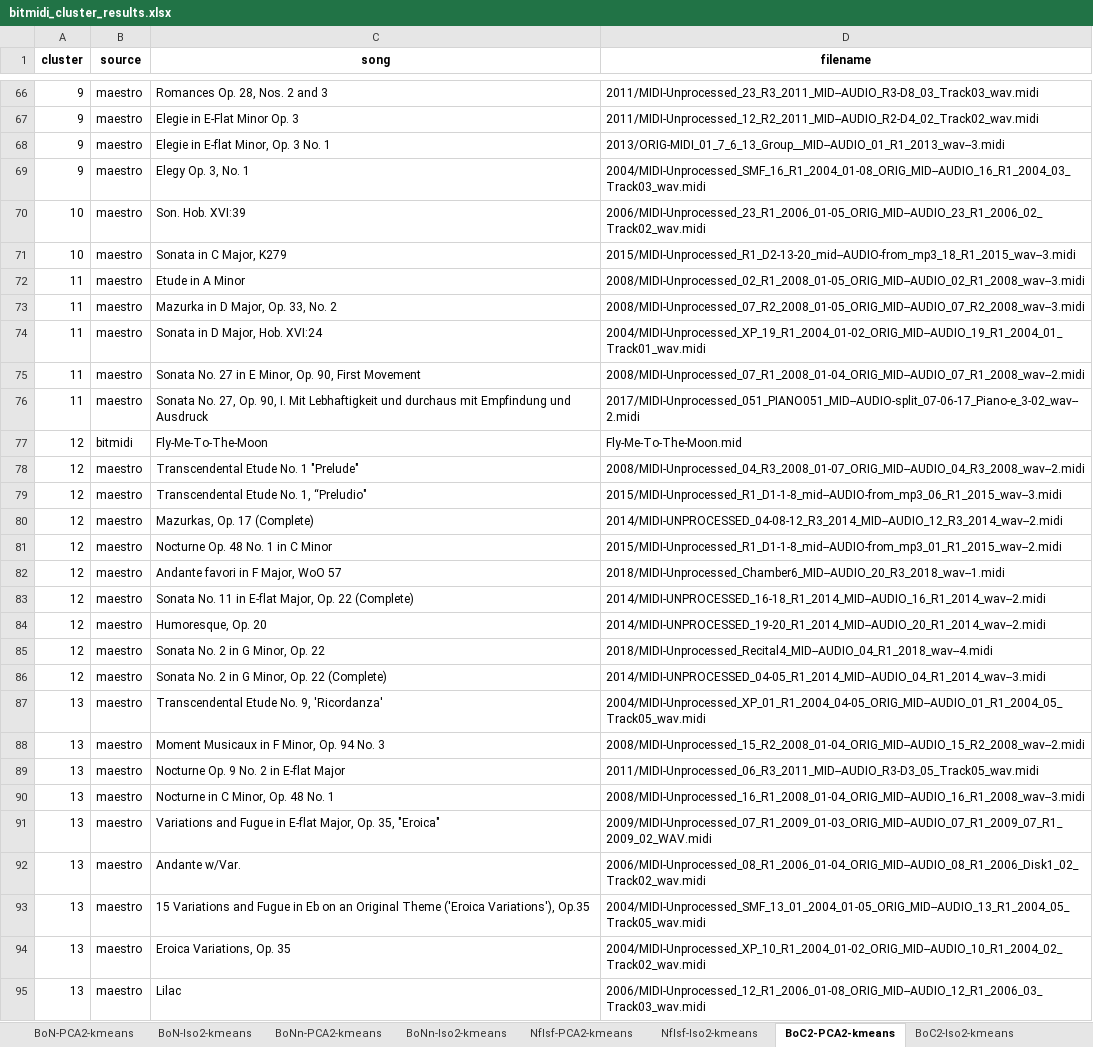
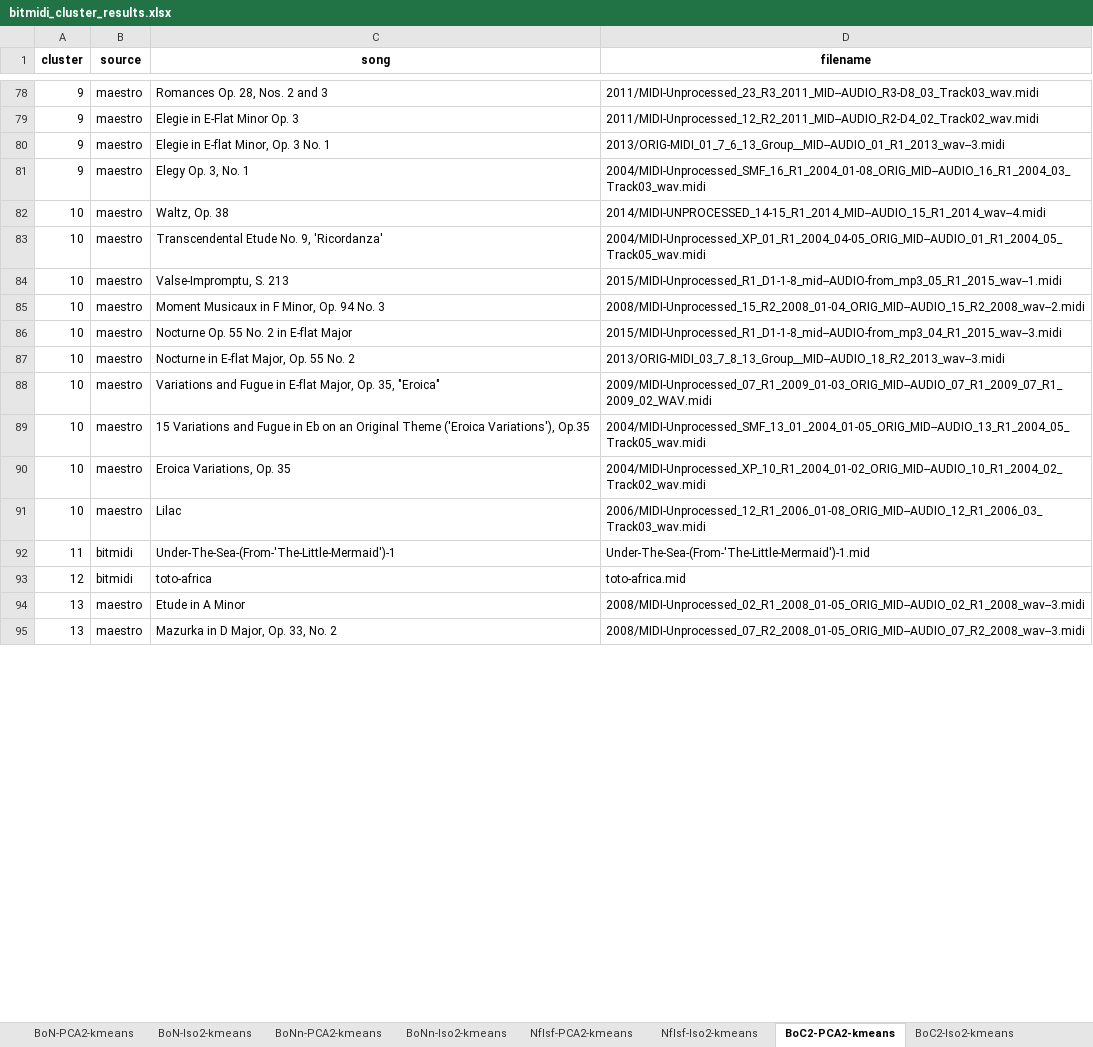
Before and after one commit to cloughurd/melodies, an Excel workbook: experiments/bitmidi_cluster_results.xlsx, sheet BoC2-PCA2-kmeans, drawn as a sheet; only a part is shown, gaps mark what is left out; values as stored, in another font and other column widths than the file's, no borders; removed rows and columns are numbered as before the commit, all else as after; the diff covers the shown part only; the diff names each change by its address in the sheet, - before the commit and + after, or states it on an @@ line.

```diff
--- a/experiments/bitmidi_cluster_results.xlsx (sheet BoC2-PCA2-kmeans)
+++ b/experiments/bitmidi_cluster_results.xlsx (sheet BoC2-PCA2-kmeans)
-row 70: 10 | maestro | Son. Hob. XVI:39 | 2006/MIDI-Unprocessed_23_R1_2006_01-05_ORIG_MID--AUDIO_23_R1_2006_02_Track02_wav.midi
-C82 (song): Sonata in C Major, K279
+C82 (song): Waltz, Op. 38
-D82 (filename): 2015/MIDI-Unprocessed_R1_D2-13-20_mid--AUDIO-from_mp3_18_R1_2015_wav--3.midi
+D82 (filename): 2014/MIDI-UNPROCESSED_14-15_R1_2014_MID--AUDIO_15_R1_2014_wav--4.midi
-row 72: 11 | maestro | Etude in A Minor | 2008/MIDI-Unprocessed_02_R1_2008_01-05_ORIG_MID--AUDIO_02_R1_2008_wav--3.midi
-row 73: 11 | maestro | Mazurka in D Major, Op. 33, No. 2 | 2008/MIDI-Unprocessed_07_R2_2008_01-05_ORIG_MID--AUDIO_07_R2_2008_wav--3.midi
-row 74: 11 | maestro | Sonata in D Major, Hob. XVI:24 | 2004/MIDI-Unprocessed_XP_19_R1_2004_01-02_ORIG_MID--AUDIO_19_R1_2004_01_Track01_wav.midi
-row 75: 11 | maestro | Sonata No. 27 in E Minor, Op. 90, First Movement | 2008/MIDI-Unprocessed_07_R1_2008_01-04_ORIG_MID--AUDIO_07_R1_2008_wav--2.midi
-row 76: 11 | maestro | Sonata No. 27, Op. 90, I. Mit Lebhaftigkeit und durchaus mit Empfindung und Ausdruck | 2017/MIDI-Unprocessed_051_PIANO051_MID--AUDIO-split_07-06-17_Piano-e_3-02_wav--2.midi
-row 77: 12 | bitmidi | Fly-Me-To-The-Moon | Fly-Me-To-The-Moon.mid
-row 78: 12 | maestro | Transcendental Etude No. 1 "Prelude" | 2008/MIDI-Unprocessed_04_R3_2008_01-07_ORIG_MID--AUDIO_04_R3_2008_wav--2.midi
-row 79: 12 | maestro | Transcendental Etude No. 1, “Preludio" | 2015/MIDI-Unprocessed_R1_D1-1-8_mid--AUDIO-from_mp3_06_R1_2015_wav--3.midi
-row 80: 12 | maestro | Mazurkas, Op. 17 (Complete) | 2014/MIDI-UNPROCESSED_04-08-12_R3_2014_MID--AUDIO_12_R3_2014_wav--2.midi
-row 81: 12 | maestro | Nocturne Op. 48 No. 1 in C Minor | 2015/MIDI-Unprocessed_R1_D1-1-8_mid--AUDIO-from_mp3_01_R1_2015_wav--2.midi
-row 82: 12 | maestro | Andante favori in F Major, WoO 57 | 2018/MIDI-Unprocessed_Chamber6_MID--AUDIO_20_R3_2018_wav--1.midi
-row 83: 12 | maestro | Sonata No. 11 in E-flat Major, Op. 22 (Complete) | 2014/MIDI-UNPROCESSED_16-18_R1_2014_MID--AUDIO_16_R1_2014_wav--2.midi
-row 84: 12 | maestro | Humoresque, Op. 20 | 2014/MIDI-UNPROCESSED_19-20_R1_2014_MID--AUDIO_20_R1_2014_wav--2.midi
-row 85: 12 | maestro | Sonata No. 2 in G Minor, Op. 22 | 2018/MIDI-Unprocessed_Recital4_MID--AUDIO_04_R1_2018_wav--4.midi
-row 86: 12 | maestro | Sonata No. 2 in G Minor, Op. 22 (Complete) | 2014/MIDI-UNPROCESSED_04-05_R1_2014_MID--AUDIO_04_R1_2014_wav--3.midi
-A83 (cluster): 13
+A83 (cluster): 10
+row 84: 10 | maestro | Valse-Impromptu, S. 213 | 2015/MIDI-Unprocessed_R1_D1-1-8_mid--AUDIO-from_mp3_05_R1_2015_wav--1.midi
-A85:A86 (cluster): 13
+A85:A86 (cluster): 10
-C86 (song): Nocturne Op. 9 No. 2 in E-flat Major
+C86 (song): Nocturne Op. 55 No. 2 in E-flat Major
-D86 (filename): 2011/MIDI-Unprocessed_06_R3_2011_MID--AUDIO_R3-D3_05_Track05_wav.midi
+D86 (filename): 2015/MIDI-Unprocessed_R1_D1-1-8_mid--AUDIO-from_mp3_04_R1_2015_wav--3.midi
-row 90: 13 | maestro | Nocturne in C Minor, Op. 48 No. 1 | 2008/MIDI-Unprocessed_16_R1_2008_01-04_ORIG_MID--AUDIO_16_R1_2008_wav--3.midi
+row 87: 10 | maestro | Nocturne in E-flat Major, Op. 55 No. 2 | 2013/ORIG-MIDI_03_7_8_13_Group__MID--AUDIO_18_R2_2013_wav--3.midi
-A88 (cluster): 13
+A88 (cluster): 10
-row 92: 13 | maestro | Andante w/Var. | 2006/MIDI-Unprocessed_08_R1_2006_01-04_ORIG_MID--AUDIO_08_R1_2006_Disk1_02_Track02_wav.midi
-A89:A91 (cluster): 13
+A89:A91 (cluster): 10
+row 92: 11 | bitmidi | Under-The-Sea-(From-'The-Little-Mermaid')-1 | Under-The-Sea-(From-'The-Little-Mermaid')-1.mid
+row 93: 12 | bitmidi | toto-africa | toto-africa.mid
+row 94: 13 | maestro | Etude in A Minor | 2008/MIDI-Unprocessed_02_R1_2008_01-05_ORIG_MID--AUDIO_02_R1_2008_wav--3.midi
+row 95: 13 | maestro | Mazurka in D Major, Op. 33, No. 2 | 2008/MIDI-Unprocessed_07_R2_2008_01-05_ORIG_MID--AUDIO_07_R2_2008_wav--3.midi
```
Also changed, not shown: 59 added rows, 47 removed rows and 14 edited cells elsewhere in this sheet, sheet InstBoN-PCA2-kmeans, sheet BoC2-Iso2-kmeans, other sheet tabs, 1 other file.
